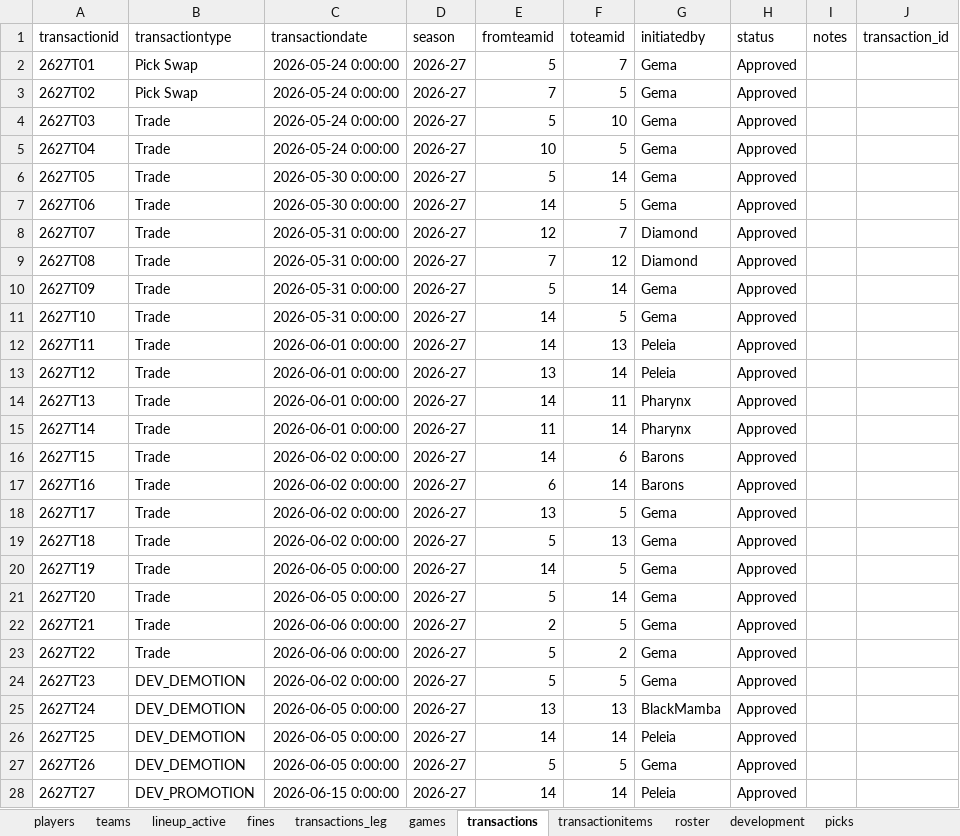
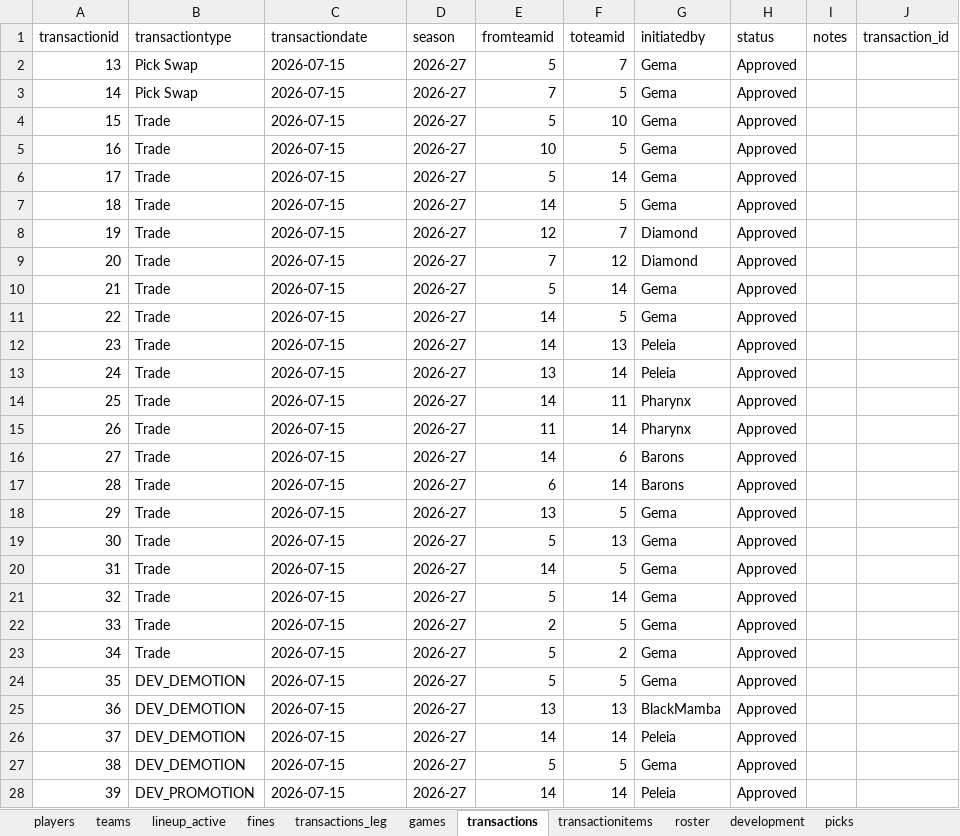
Before and after one commit to filipebrito23/Fantasy-unificado, an Excel workbook: roster.xlsx, sheet transactions, drawn as a sheet; only a part is shown; values as stored, in another font and other column widths than the file's, no borders; the diff covers the shown part only; the diff names each change by its address in the sheet, - before the commit and + after, or states it on an @@ line.

```diff
--- a/roster.xlsx (sheet transactions)
+++ b/roster.xlsx (sheet transactions)
@@ column A (transactionid) renumbered between rows 2 and 42 @@
-C2:C5 (transactiondate): 2026-05-24 0:00:00
+C2:C5 (transactiondate): 2026-07-15
-C6:C7 (transactiondate): 2026-05-30 0:00:00
+C6:C7 (transactiondate): 2026-07-15
-C8:C11 (transactiondate): 2026-05-31 0:00:00
+C8:C11 (transactiondate): 2026-07-15
-C12:C15 (transactiondate): 2026-06-01 0:00:00
+C12:C15 (transactiondate): 2026-07-15
-C16:C19 (transactiondate): 2026-06-02 0:00:00
+C16:C19 (transactiondate): 2026-07-15
-C20:C21 (transactiondate): 2026-06-05 0:00:00
+C20:C21 (transactiondate): 2026-07-15
-C22:C23 (transactiondate): 2026-06-06 0:00:00
+C22:C23 (transactiondate): 2026-07-15
-C24 (transactiondate): 2026-06-02 0:00:00
+C24 (transactiondate): 2026-07-15
-C25:C27 (transactiondate): 2026-06-05 0:00:00
+C25:C27 (transactiondate): 2026-07-15
-C28 (transactiondate): 2026-06-15 0:00:00
+C28 (transactiondate): 2026-07-15
```
Also changed, not shown: 1 added row and 3 edited cells elsewhere in this sheet, sheet roster, sheet transactionitems, sheet development, formulas that keep their value, 22 other files.
